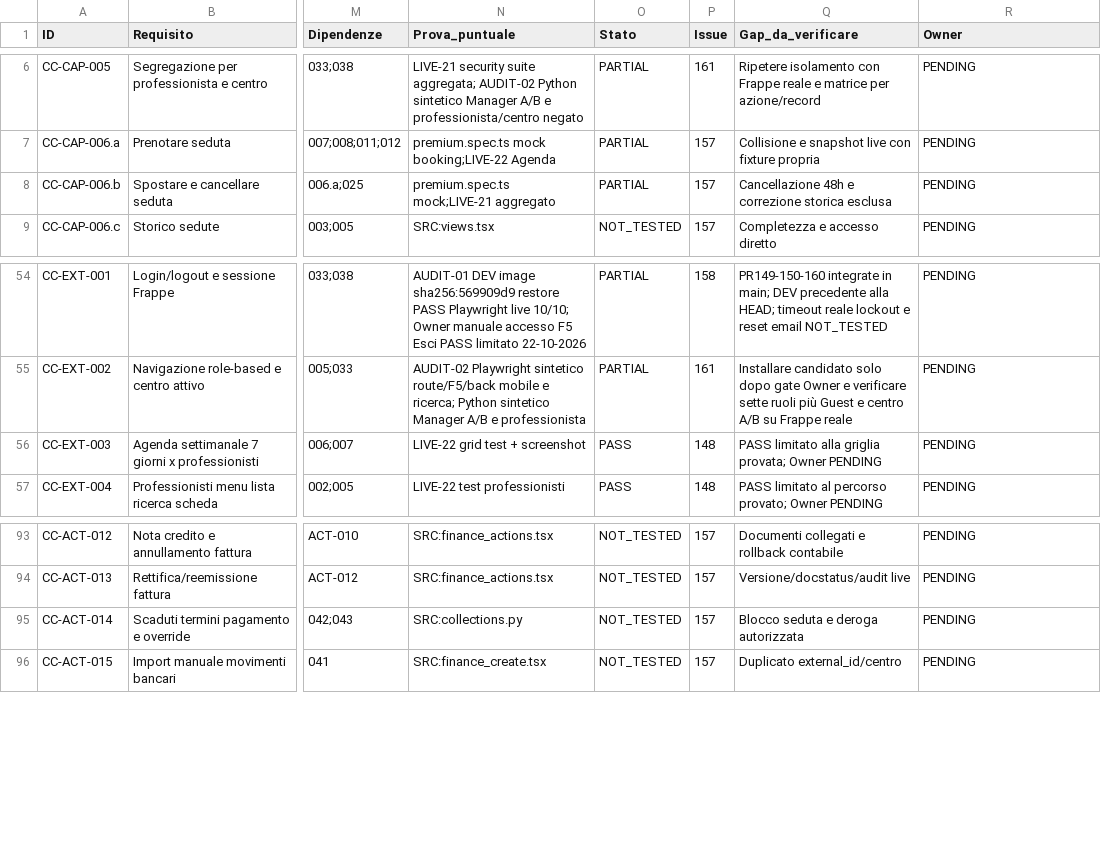
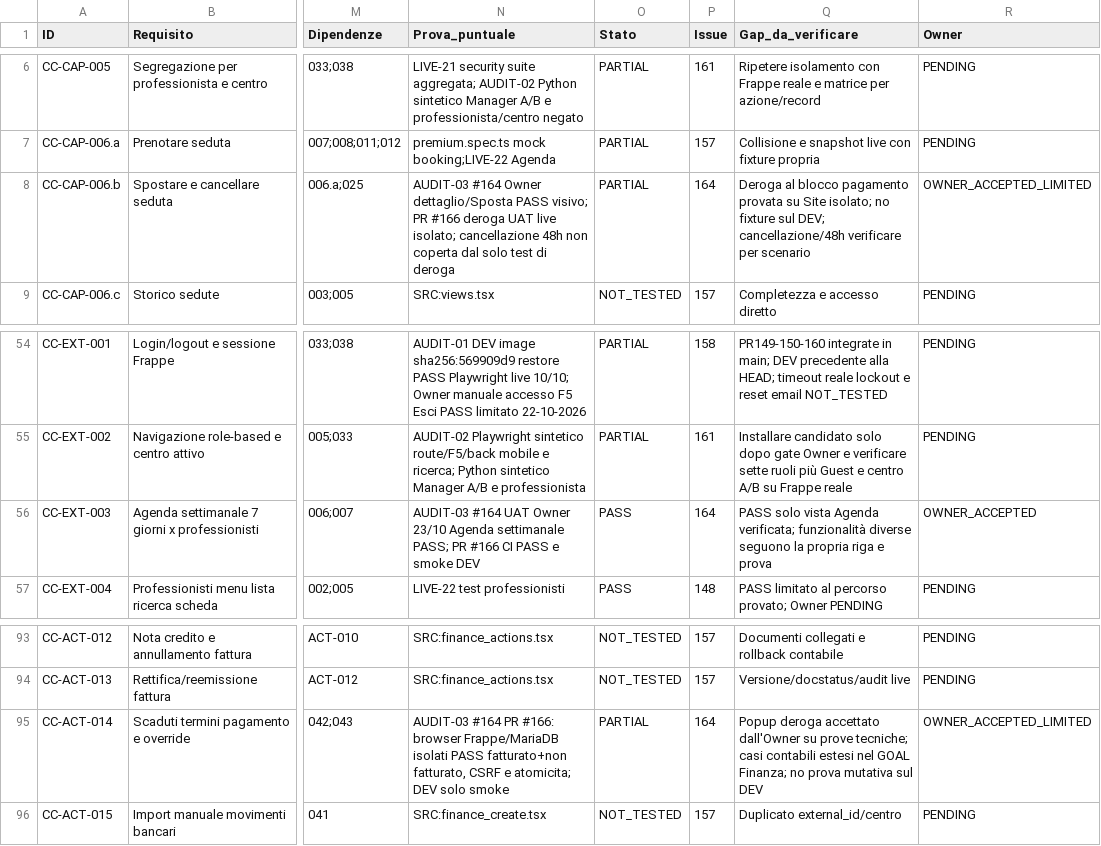
Before and after one commit to 2008hitch-afk/centrochange_core, a CSV file: docs/qa/FUNCTIONAL-COVERAGE-DETAIL.csv, drawn as a sheet; only a part is shown, gaps mark what is left out; the diff names each change by its address in the sheet, - before the commit and + after, or states it on an @@ line.

Commit message:
docs(audit03): reconcile Owner acceptance and evidence detail

```diff
--- a/docs/qa/FUNCTIONAL-COVERAGE-DETAIL.csv
+++ b/docs/qa/FUNCTIONAL-COVERAGE-DETAIL.csv
-N8 (Prova_puntuale): premium.spec.ts mock;LIVE-21 aggregato
+N8 (Prova_puntuale): AUDIT-03 #164 Owner dettaglio/Sposta PASS visivo; PR #166 deroga UAT live isolato; cancellazione 48h non coperta dal solo test di deroga
-P8 (Issue): 157
+P8 (Issue): 164
-Q8 (Gap_da_verificare): Cancellazione 48h e correzione storica esclusa
+Q8 (Gap_da_verificare): Deroga al blocco pagamento provata su Site isolato; no fixture sul DEV; cancellazione/48h verificare per scenario
-R8 (Owner): PENDING
+R8 (Owner): OWNER_ACCEPTED_LIMITED
-N56 (Prova_puntuale): LIVE-22 grid test + screenshot
+N56 (Prova_puntuale): AUDIT-03 #164 UAT Owner 23/10 Agenda settimanale PASS; PR #166 CI PASS e smoke DEV
-P56 (Issue): 148
+P56 (Issue): 164
-Q56 (Gap_da_verificare): PASS limitato alla griglia provata; Owner PENDING
+Q56 (Gap_da_verificare): PASS solo vista Agenda verificata; funzionalità diverse seguono la propria riga e prova
-R56 (Owner): PENDING
+R56 (Owner): OWNER_ACCEPTED
-N95 (Prova_puntuale): SRC:collections.py
+N95 (Prova_puntuale): AUDIT-03 #164 PR #166: browser Frappe/MariaDB isolati PASS fatturato+non fatturato, CSRF e atomicita; DEV solo smoke
-O95 (Stato): NOT_TESTED
+O95 (Stato): PARTIAL
-P95 (Issue): 157
+P95 (Issue): 164
-Q95 (Gap_da_verificare): Blocco seduta e deroga autorizzata
+Q95 (Gap_da_verificare): Popup deroga accettato dall'Owner su prove tecniche; casi contabili estesi nel GOAL Finanza; no prova mutativa sul DEV
-R95 (Owner): PENDING
+R95 (Owner): OWNER_ACCEPTED_LIMITED
```
